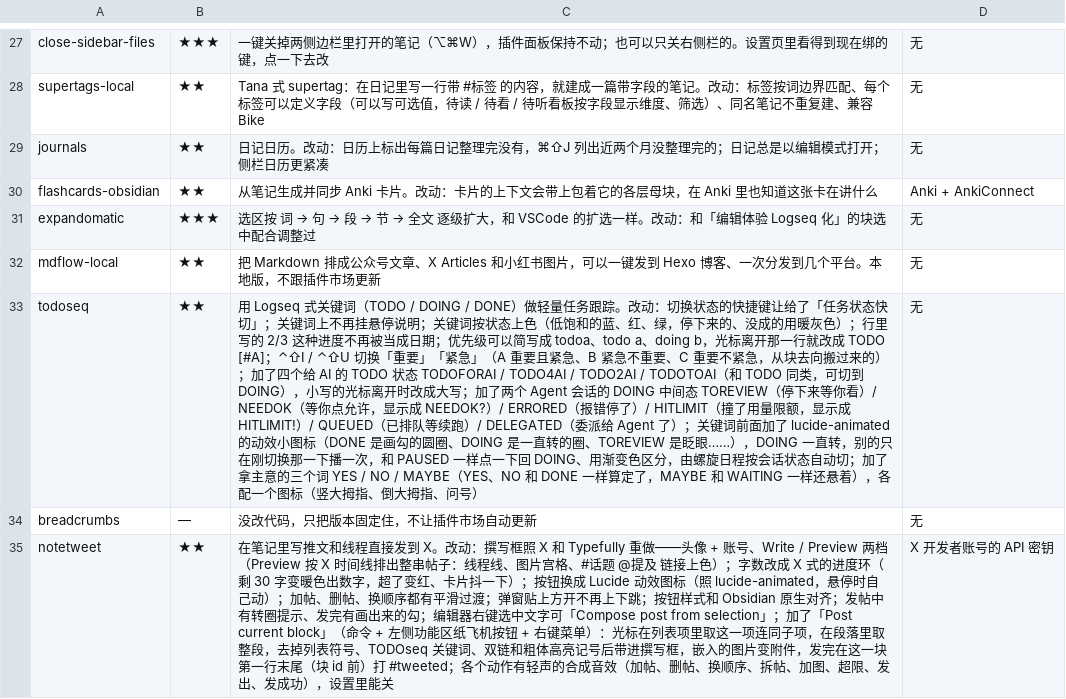
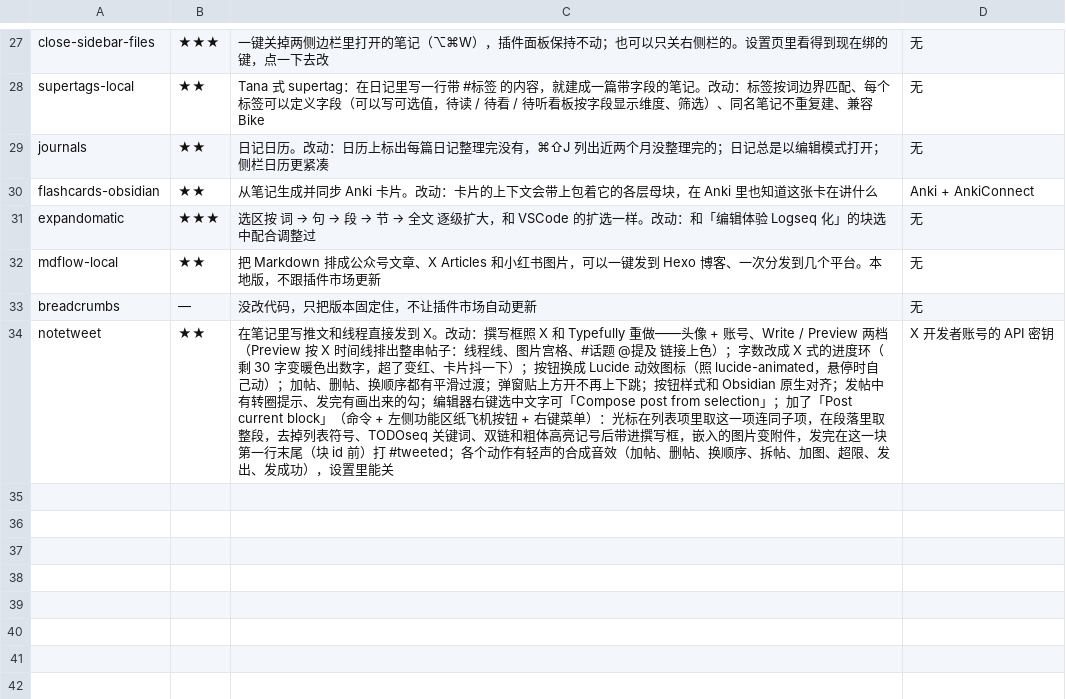
Before and after one commit to MatsuriMW/Obsidian-Plugins, a TSV file: catalog.tsv, drawn as a sheet; only a part is shown, gaps mark what is left out; the diff names each change by its address in the sheet, - before the commit and + after, or states it on an @@ line.

```diff
--- a/catalog.tsv
+++ b/catalog.tsv
-row 33: todoseq | ★★ | 用 Logseq 式关键词（TODO / DOING / DONE）做轻量任务跟踪。改动：切换状态的快捷键让给了「任务状态快切」；关键词上不再挂悬停说明；关键词按状态上色（低饱和的蓝、红、绿，停下来的、没成的用暖灰色）；行里写的 2/3 这种进度不再被当成日期；优先级可以简写成 todoa、todo a、doing b，光标离开那一行就改成 TODO [#A]；⌃⇧I / ⌃⇧U 切换「重要」「紧急」（A 重要且紧急、B 紧急不重要、C 重要不紧急，从块去向搬过来的）；加了四个给 AI 的 TODO 状态 TODOFORAI / TODO4AI / TODO2AI / TODOTOAI（和 TODO 同类，可切到 DOING），小写的光标离开时改成大写；加了两个 Agent 会话的 DOING 中间态 TOREVIEW（停下来等你看）/ NEEDOK（等你点允许，显示成 NEEDOK?）/ ERRORED（报错停了）/ HITLIMIT（撞了用量限额，显示成 HITLIMIT!）/ QUEUED（已排队等续跑）/ DELEGATED（委派给 Agent 了）；关键词前面加了 lucide-animated 的动效小图标（DONE 是画勾的圆圈、DOING 是一直转的圈、TOREVIEW 是眨眼……），DOING 一直转，别的只在刚切换那一下播一次，和 PAUSED 一样点一下回 DOING、用渐变色区分，由螺旋日程按会话状态自动切；加了拿主意的三个词 YES / NO / MAYBE（YES、NO 和 DONE 一样算定了，MAYBE 和 WAITING 一样还悬着），各配一个图标（竖大拇指、倒大拇指、问号） | 无
```
Also changed, not shown: 7 other files.
